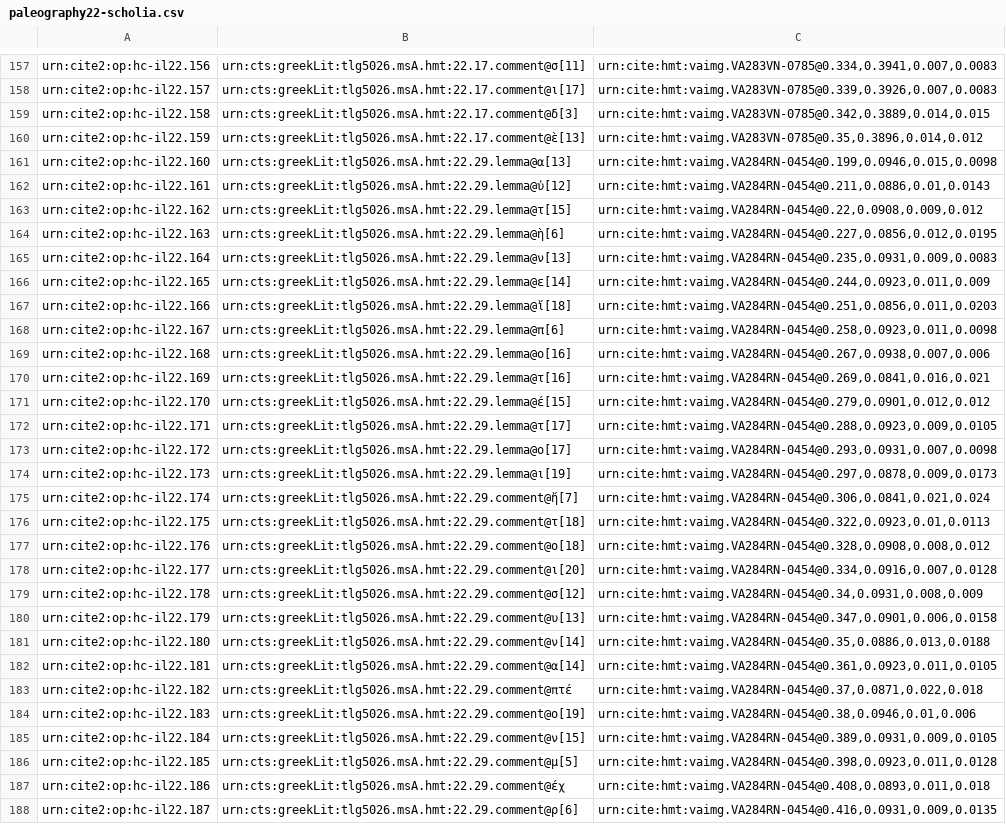
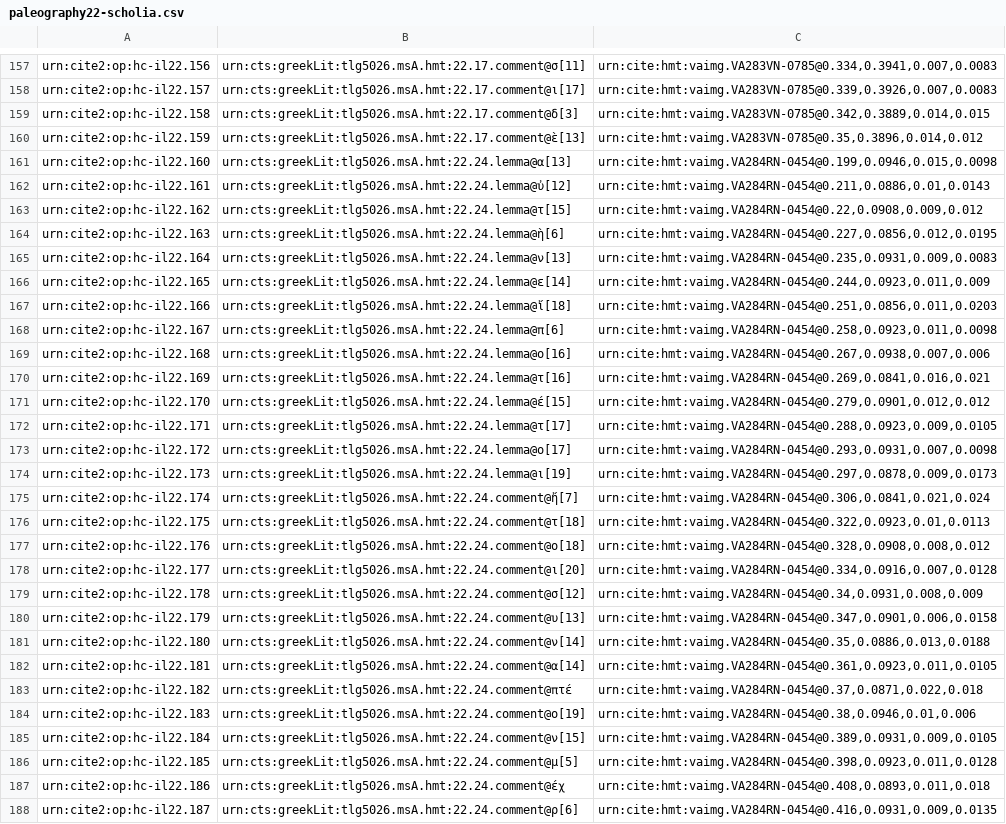
Before and after one commit to hmteditors/closed-hmt-22, a CSV file: collections/paleography22-scholia.csv, drawn as a sheet; only a part is shown, gaps mark what is left out; the diff covers the shown part only; the diff names each change by its address in the sheet, - before the commit and + after, or states it on an @@ line.

Commit message:
scholion 30

```diff
--- a/collections/paleography22-scholia.csv
+++ b/collections/paleography22-scholia.csv
-B161: urn:cts:greekLit:tlg5026.msA.hmt:22.29.lemma@α[13]
+B161: urn:cts:greekLit:tlg5026.msA.hmt:22.24.lemma@α[13]
-B162: urn:cts:greekLit:tlg5026.msA.hmt:22.29.lemma@ὐ[12]
+B162: urn:cts:greekLit:tlg5026.msA.hmt:22.24.lemma@ὐ[12]
-B163: urn:cts:greekLit:tlg5026.msA.hmt:22.29.lemma@τ[15]
+B163: urn:cts:greekLit:tlg5026.msA.hmt:22.24.lemma@τ[15]
-B164: urn:cts:greekLit:tlg5026.msA.hmt:22.29.lemma@ὴ[6]
+B164: urn:cts:greekLit:tlg5026.msA.hmt:22.24.lemma@ὴ[6]
-B165: urn:cts:greekLit:tlg5026.msA.hmt:22.29.lemma@ν[13]
+B165: urn:cts:greekLit:tlg5026.msA.hmt:22.24.lemma@ν[13]
-B166: urn:cts:greekLit:tlg5026.msA.hmt:22.29.lemma@ε[14]
+B166: urn:cts:greekLit:tlg5026.msA.hmt:22.24.lemma@ε[14]
-B167: urn:cts:greekLit:tlg5026.msA.hmt:22.29.lemma@ἴ[18]
+B167: urn:cts:greekLit:tlg5026.msA.hmt:22.24.lemma@ἴ[18]
-B168: urn:cts:greekLit:tlg5026.msA.hmt:22.29.lemma@π[6]
+B168: urn:cts:greekLit:tlg5026.msA.hmt:22.24.lemma@π[6]
-B169: urn:cts:greekLit:tlg5026.msA.hmt:22.29.lemma@ο[16]
+B169: urn:cts:greekLit:tlg5026.msA.hmt:22.24.lemma@ο[16]
-B170: urn:cts:greekLit:tlg5026.msA.hmt:22.29.lemma@τ[16]
+B170: urn:cts:greekLit:tlg5026.msA.hmt:22.24.lemma@τ[16]
-B171: urn:cts:greekLit:tlg5026.msA.hmt:22.29.lemma@έ[15]
+B171: urn:cts:greekLit:tlg5026.msA.hmt:22.24.lemma@έ[15]
-B172: urn:cts:greekLit:tlg5026.msA.hmt:22.29.lemma@τ[17]
+B172: urn:cts:greekLit:tlg5026.msA.hmt:22.24.lemma@τ[17]
-B173: urn:cts:greekLit:tlg5026.msA.hmt:22.29.lemma@ο[17]
+B173: urn:cts:greekLit:tlg5026.msA.hmt:22.24.lemma@ο[17]
-B174: urn:cts:greekLit:tlg5026.msA.hmt:22.29.lemma@ι[19]
+B174: urn:cts:greekLit:tlg5026.msA.hmt:22.24.lemma@ι[19]
-B175: urn:cts:greekLit:tlg5026.msA.hmt:22.29.comment@ἤ[7]
+B175: urn:cts:greekLit:tlg5026.msA.hmt:22.24.comment@ἤ[7]
-B176: urn:cts:greekLit:tlg5026.msA.hmt:22.29.comment@τ[18]
+B176: urn:cts:greekLit:tlg5026.msA.hmt:22.24.comment@τ[18]
-B177: urn:cts:greekLit:tlg5026.msA.hmt:22.29.comment@ο[18]
+B177: urn:cts:greekLit:tlg5026.msA.hmt:22.24.comment@ο[18]
-B178: urn:cts:greekLit:tlg5026.msA.hmt:22.29.comment@ι[20]
+B178: urn:cts:greekLit:tlg5026.msA.hmt:22.24.comment@ι[20]
-B179: urn:cts:greekLit:tlg5026.msA.hmt:22.29.comment@σ[12]
+B179: urn:cts:greekLit:tlg5026.msA.hmt:22.24.comment@σ[12]
-B180: urn:cts:greekLit:tlg5026.msA.hmt:22.29.comment@υ[13]
+B180: urn:cts:greekLit:tlg5026.msA.hmt:22.24.comment@υ[13]
-B181: urn:cts:greekLit:tlg5026.msA.hmt:22.29.comment@ν[14]
+B181: urn:cts:greekLit:tlg5026.msA.hmt:22.24.comment@ν[14]
-B182: urn:cts:greekLit:tlg5026.msA.hmt:22.29.comment@α[14]
+B182: urn:cts:greekLit:tlg5026.msA.hmt:22.24.comment@α[14]
-B183: urn:cts:greekLit:tlg5026.msA.hmt:22.29.comment@πτέ
+B183: urn:cts:greekLit:tlg5026.msA.hmt:22.24.comment@πτέ
-B184: urn:cts:greekLit:tlg5026.msA.hmt:22.29.comment@ο[19]
+B184: urn:cts:greekLit:tlg5026.msA.hmt:22.24.comment@ο[19]
-B185: urn:cts:greekLit:tlg5026.msA.hmt:22.29.comment@ν[15]
+B185: urn:cts:greekLit:tlg5026.msA.hmt:22.24.comment@ν[15]
-B186: urn:cts:greekLit:tlg5026.msA.hmt:22.29.comment@μ[5]
+B186: urn:cts:greekLit:tlg5026.msA.hmt:22.24.comment@μ[5]
-B187: urn:cts:greekLit:tlg5026.msA.hmt:22.29.comment@έχ
+B187: urn:cts:greekLit:tlg5026.msA.hmt:22.24.comment@έχ
-B188: urn:cts:greekLit:tlg5026.msA.hmt:22.29.comment@ρ[6]
+B188: urn:cts:greekLit:tlg5026.msA.hmt:22.24.comment@ρ[6]
```
Also changed, not shown: 39 added rows and 15 edited cells elsewhere in this file.
